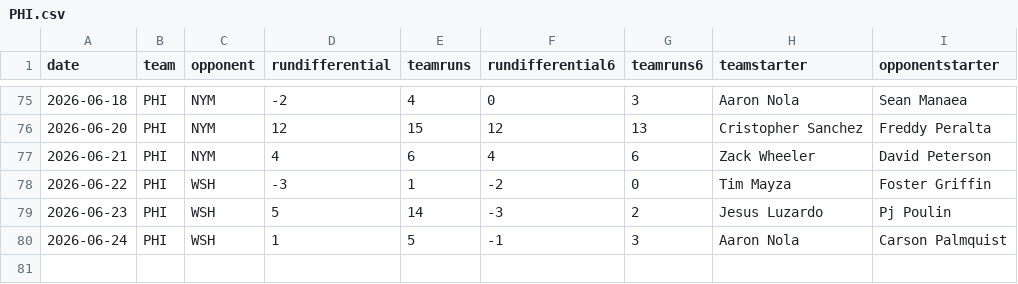
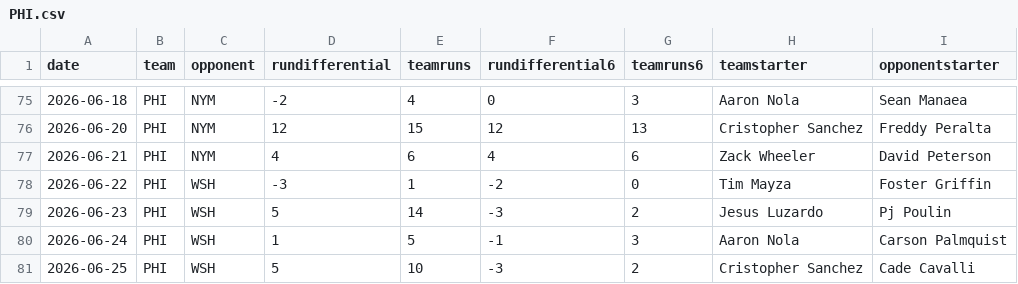
Before and after one commit to fantasy-toolz/mlb-predictions, a CSV file: data/2026/teams/PHI.csv, drawn as a sheet; only a part is shown, gaps mark what is left out; the diff names each change by its address in the sheet, - before the commit and + after, or states it on an @@ line.

```diff
--- a/data/2026/teams/PHI.csv
+++ b/data/2026/teams/PHI.csv
+row 81: 2026-06-25 | PHI | WSH | 5 | 10 | -3 | 2 | Cristopher Sanchez | Cade Cavalli
```
Also changed, not shown: data/2026/teams/BOS.csv, data/2026/teams/NYM.csv, 16 other files.
